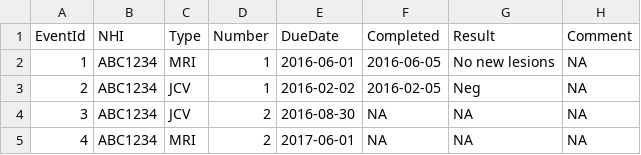
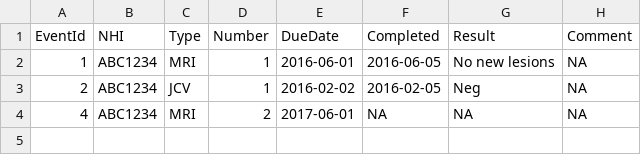
Before and after one commit to dkilfoyle/msmonitor, a CSV file: data/events.csv, drawn as a sheet; the diff names each change by its address in the sheet, - before the commit and + after, or states it on an @@ line.

Commit message:
delete event confirmation

```diff
--- a/data/events.csv
+++ b/data/events.csv
-row 4: 3 | ABC1234 | JCV | 2 | 2016-08-30 | NA | NA | NA
```
Also changed, not shown: 1 other file.
